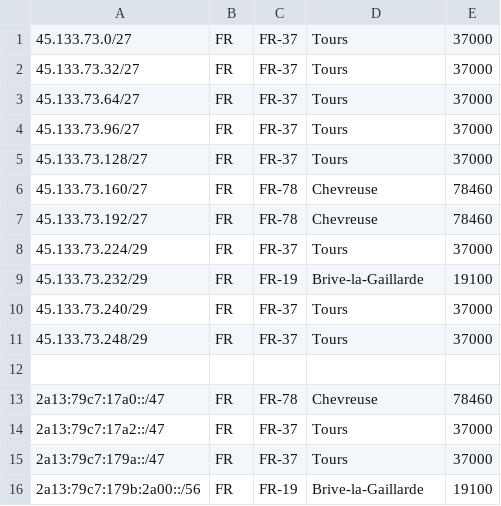
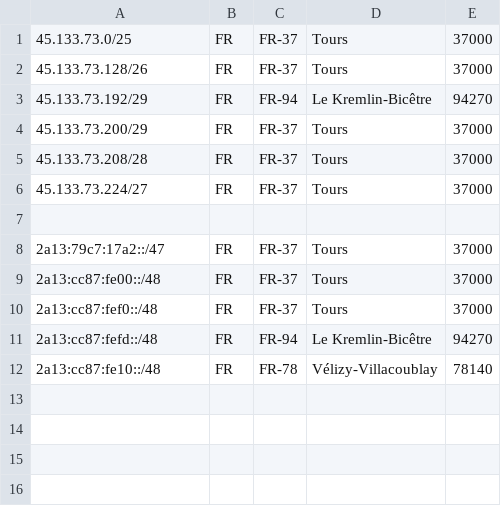
Before and after one commit to as200056/ips, a CSV file: geofeed.csv, drawn as a sheet.

Commit message:
Update geofeed.csv

```diff
--- a/geofeed.csv
+++ b/geofeed.csv
@@ -1,16 +1,12 @@
-45.133.73.0/27,FR,FR-37,Tours,37000
-45.133.73.32/27,FR,FR-37,Tours,37000
-45.133.73.64/27,FR,FR-37,Tours,37000
-45.133.73.96/27,FR,FR-37,Tours,37000
-45.133.73.128/27,FR,FR-37,Tours,37000
-45.133.73.160/27,FR,FR-78,Chevreuse,78460
-45.133.73.192/27,FR,FR-78,Chevreuse,78460
-45.133.73.224/29,FR,FR-37,Tours,37000
-45.133.73.232/29,FR,FR-19,Brive-la-Gaillarde,19100
-45.133.73.240/29,FR,FR-37,Tours,37000
-45.133.73.248/29,FR,FR-37,Tours,37000
+45.133.73.0/25,FR,FR-37,Tours,37000
+45.133.73.128/26,FR,FR-37,Tours,37000
+45.133.73.192/29,FR,FR-94,Le Kremlin-Bicêtre,94270
+45.133.73.200/29,FR,FR-37,Tours,37000
+45.133.73.208/28,FR,FR-37,Tours,37000
+45.133.73.224/27,FR,FR-37,Tours,37000
 
-2a13:79c7:17a0::/47,FR,FR-78,Chevreuse,78460
 2a13:79c7:17a2::/47,FR,FR-37,Tours,37000
-2a13:79c7:179a::/47,FR,FR-37,Tours,37000
-2a13:79c7:179b:2a00::/56,FR,FR-19,Brive-la-Gaillarde,19100
+2a13:cc87:fe00::/48,FR,FR-37,Tours,37000
+2a13:cc87:fef0::/48,FR,FR-37,Tours,37000
+2a13:cc87:fefd::/48,FR,FR-94,Le Kremlin-Bicêtre,94270
+2a13:cc87:fe10::/48,FR,FR-78,Vélizy-Villacoublay,78140
```
